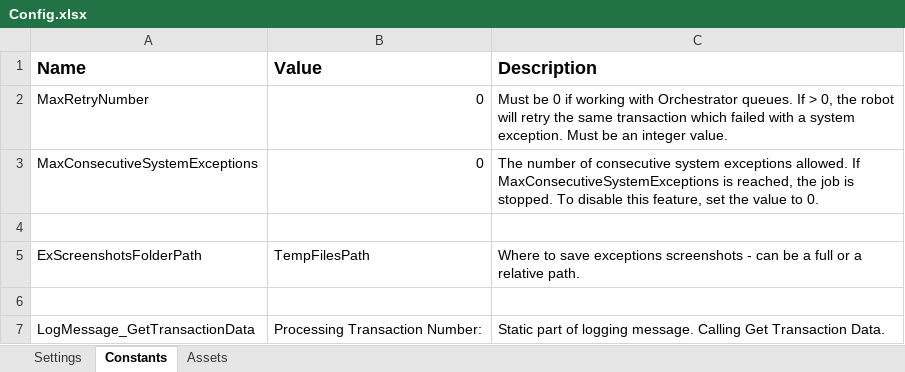
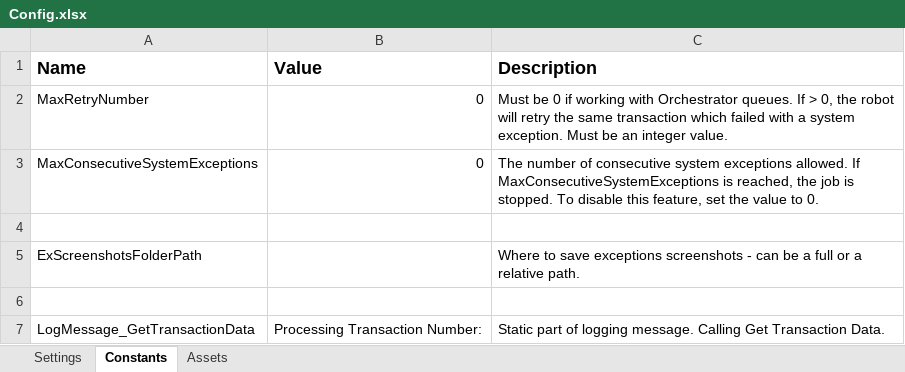
Before and after one commit to Sundsvallskommun/RPA-MasterFilBusskort, an Excel workbook: Data/Config.xlsx, sheet Constants, drawn as a sheet; only a part is shown; values as stored, in another font and other column widths than the file's, no borders; the diff names each change by its address in the sheet, - before the commit and + after, or states it on an @@ line.

```diff
--- a/Data/Config.xlsx (sheet Constants)
+++ b/Data/Config.xlsx (sheet Constants)
-B5 (Value): TempFilesPath
+B5 (Value): (empty)
```
Also changed, not shown: sheet Assets, 4 other files.
